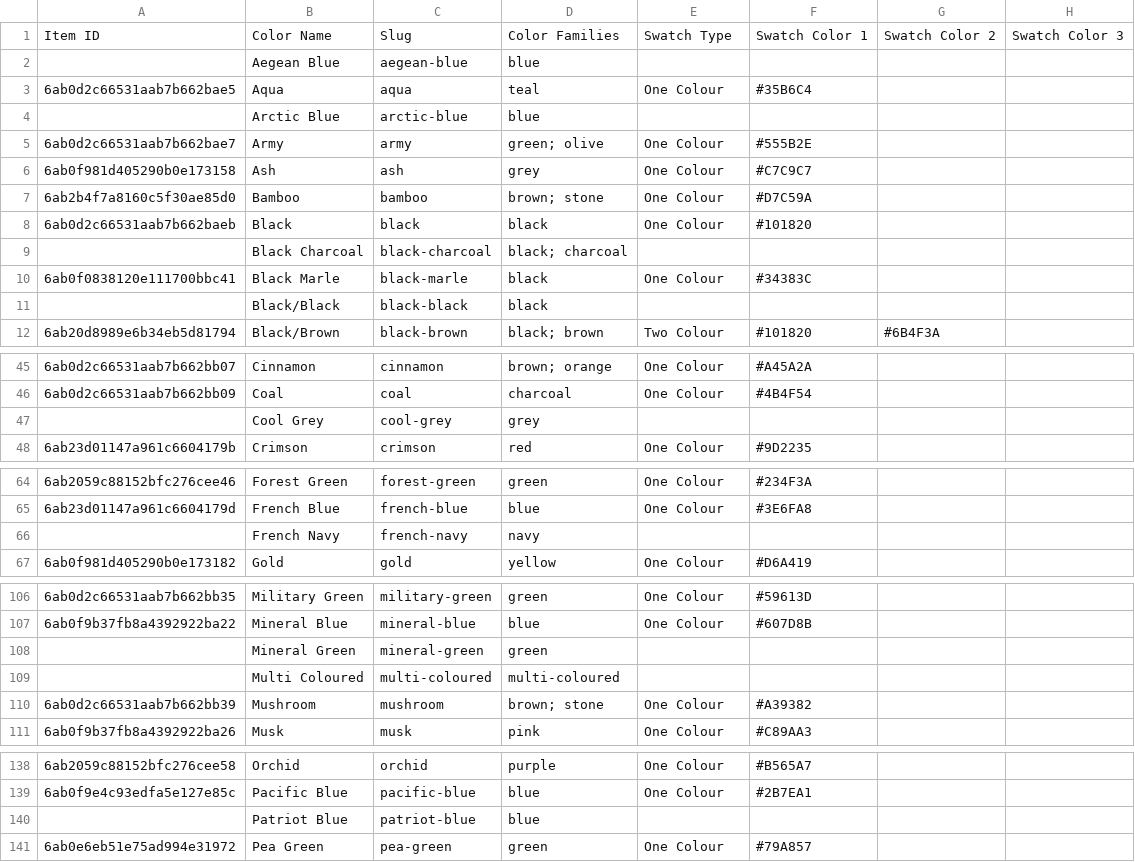
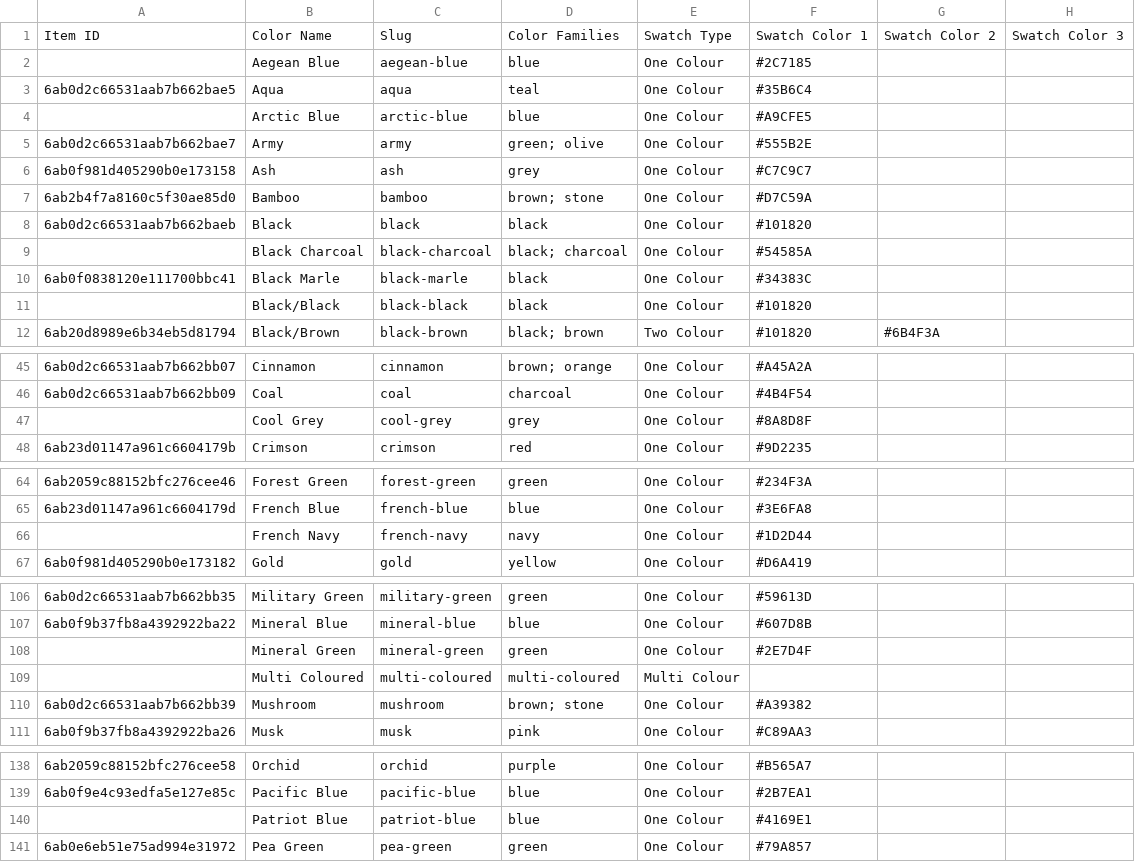
Before and after one commit to NotAnother-NZ/total-image-product-assets, a CSV file: migration/final/output/02-colours.csv, drawn as a sheet; only a part is shown, gaps mark what is left out; the diff covers the shown part only.

Commit message:
Fill final Colour swatch fallbacks for migration

```diff
--- a/migration/final/output/02-colours.csv
+++ b/migration/final/output/02-colours.csv
@@ -1,5 +1,5 @@
 Item ID,Color Name,Slug,Color Families,Swatch Type,Swatch Color 1,Swatch Color 2,Swatch Color 3
-,Aegean Blue,aegean-blue,blue,,,,
+,Aegean Blue,aegean-blue,blue,One Colour,#2C7185,,
 6ab0d2c66531aab7b662bae5,Aqua,aqua,teal,One Colour,#35B6C4,,
-,Arctic Blue,arctic-blue,blue,,,,
+,Arctic Blue,arctic-blue,blue,One Colour,#A9CFE5,,
 6ab0d2c66531aab7b662bae7,Army,army,green; olive,One Colour,#555B2E,,
@@ -8,5 +8,5 @@ Item ID,Color Name,Slug,Color Families,Swatch Type,Swatch Color 1,Swatch Color 2
 6ab0d2c66531aab7b662baeb,Black,black,black,One Colour,#101820,,
-,Black Charcoal,black-charcoal,black; charcoal,,,,
+,Black Charcoal,black-charcoal,black; charcoal,One Colour,#54585A,,
 6ab0f0838120e111700bbc41,Black Marle,black-marle,black,One Colour,#34383C,,
-,Black/Black,black-black,black,,,,
+,Black/Black,black-black,black,One Colour,#101820,,
 6ab20d8989e6b34eb5d81794,Black/Brown,black-brown,black; brown,Two Colour,#101820,#6B4F3A,
@@ -46,3 +46,3 @@ Item ID,Color Name,Slug,Color Families,Swatch Type,Swatch Color 1,Swatch Color 2
 6ab0d2c66531aab7b662bb09,Coal,coal,charcoal,One Colour,#4B4F54,,
-,Cool Grey,cool-grey,grey,,,,
+,Cool Grey,cool-grey,grey,One Colour,#8A8D8F,,
 6ab23d01147a961c6604179b,Crimson,crimson,red,One Colour,#9D2235,,
@@ -65,3 +65,3 @@ Item ID,Color Name,Slug,Color Families,Swatch Type,Swatch Color 1,Swatch Color 2
 6ab23d01147a961c6604179d,French Blue,french-blue,blue,One Colour,#3E6FA8,,
-,French Navy,french-navy,navy,,,,
+,French Navy,french-navy,navy,One Colour,#1D2D44,,
 6ab0f981d405290b0e173182,Gold,gold,yellow,One Colour,#D6A419,,
@@ -107,4 +107,4 @@ Item ID,Color Name,Slug,Color Families,Swatch Type,Swatch Color 1,Swatch Color 2
 6ab0f9b37fb8a4392922ba22,Mineral Blue,mineral-blue,blue,One Colour,#607D8B,,
-,Mineral Green,mineral-green,green,,,,
-,Multi Coloured,multi-coloured,multi-coloured,,,,
+,Mineral Green,mineral-green,green,One Colour,#2E7D4F,,
+,Multi Coloured,multi-coloured,multi-coloured,Multi Colour,,,
 6ab0d2c66531aab7b662bb39,Mushroom,mushroom,brown; stone,One Colour,#A39382,,
@@ -139,3 +139,3 @@ Item ID,Color Name,Slug,Color Families,Swatch Type,Swatch Color 1,Swatch Color 2
 6ab0f9e4c93edfa5e127e85c,Pacific Blue,pacific-blue,blue,One Colour,#2B7EA1,,
-,Patriot Blue,patriot-blue,blue,,,,
+,Patriot Blue,patriot-blue,blue,One Colour,#4169E1,,
 6ab0e6eb51e75ad994e31972,Pea Green,pea-green,green,One Colour,#79A857,,
```
Also changed, not shown: 8 edited cells elsewhere in this file.
